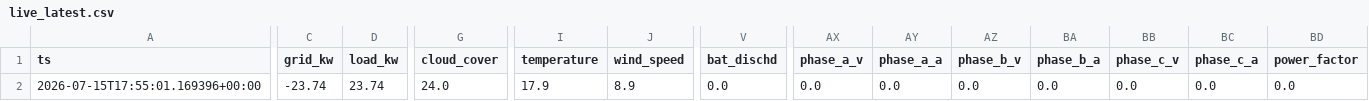
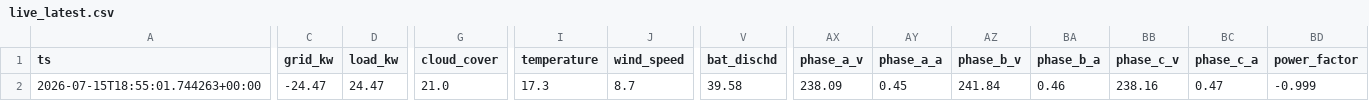
Before and after one commit to ruanvanheerden97/voltano-millenial-billing, a CSV file: live_latest.csv, drawn as a sheet; only a part is shown, gaps mark what is left out; the diff covers the shown part only; the diff names each change by its address in the sheet, - before the commit and + after, or states it on an @@ line.

```diff
--- a/live_latest.csv
+++ b/live_latest.csv
-A2 (ts): 2026-07-15T17:55:01.169396+00:00
+A2 (ts): 2026-07-15T18:55:01.744263+00:00
-C2 (grid_kw): -23.74
+C2 (grid_kw): -24.47
-D2 (load_kw): 23.74
+D2 (load_kw): 24.47
-G2 (cloud_cover): 24.0
+G2 (cloud_cover): 21.0
-I2 (temperature): 17.9
+I2 (temperature): 17.3
-J2 (wind_speed): 8.9
+J2 (wind_speed): 8.7
-V2 (bat_dischd): 0.0
+V2 (bat_dischd): 39.58
-AX2 (phase_a_v): 0.0
+AX2 (phase_a_v): 238.09
-AY2 (phase_a_a): 0.0
+AY2 (phase_a_a): 0.45
-AZ2 (phase_b_v): 0.0
+AZ2 (phase_b_v): 241.84
-BA2 (phase_b_a): 0.0
+BA2 (phase_b_a): 0.46
-BB2 (phase_c_v): 0.0
+BB2 (phase_c_v): 238.16
-BC2 (phase_c_a): 0.0
+BC2 (phase_c_a): 0.47
-BD2 (power_factor): 0.0
+BD2 (power_factor): -0.999
```
Also changed, not shown: 1 edited cell elsewhere in this file, live_history.csv.
